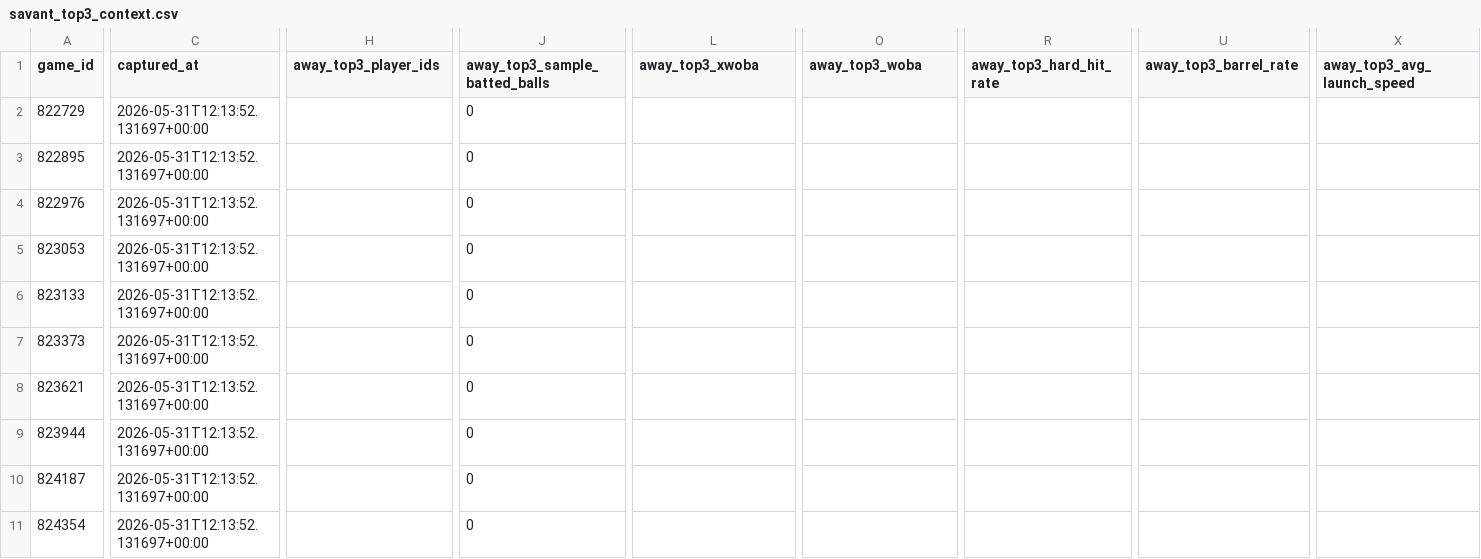
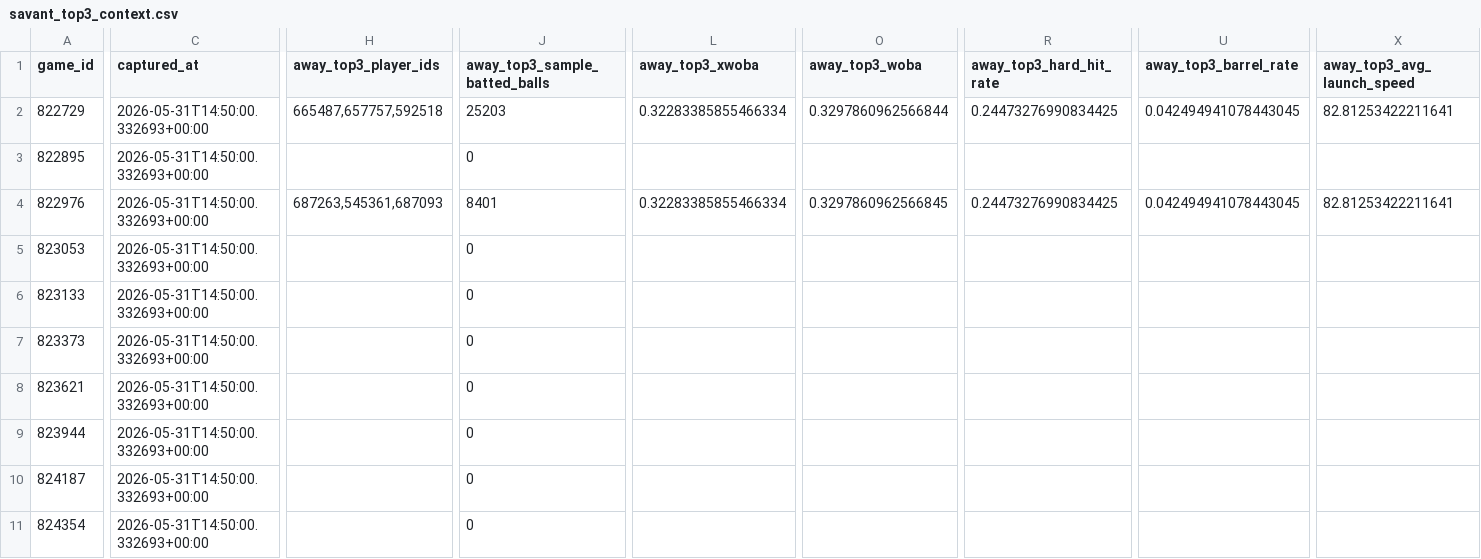
Before and after one commit to wujoshnjr/mlb-prediction-app, a CSV file: data/savant_top3_context.csv, drawn as a sheet; only a part is shown, gaps mark what is left out; the diff covers the shown part only; the diff names each change by its address in the sheet, - before the commit and + after, or states it on an @@ line.

```diff
--- a/data/savant_top3_context.csv
+++ b/data/savant_top3_context.csv
-C2:C11 (captured_at): 2026-05-31T12:13:52.131697+00:00
+C2:C11 (captured_at): 2026-05-31T14:50:00.332693+00:00
-H2 (away_top3_player_ids): (empty)
+H2 (away_top3_player_ids): 665487,657757,592518
-J2 (away_top3_sample_batted_balls): 0
+J2 (away_top3_sample_batted_balls): 25203
-L2 (away_top3_xwoba): (empty)
+L2 (away_top3_xwoba): 0.32283385855466334
-O2 (away_top3_woba): (empty)
+O2 (away_top3_woba): 0.3297860962566844
-R2 (away_top3_hard_hit_rate): (empty)
+R2 (away_top3_hard_hit_rate): 0.24473276990834425
-U2 (away_top3_barrel_rate): (empty)
+U2 (away_top3_barrel_rate): 0.042494941078443045
-X2 (away_top3_avg_launch_speed): (empty)
+X2 (away_top3_avg_launch_speed): 82.81253422211641
-H4 (away_top3_player_ids): (empty)
+H4 (away_top3_player_ids): 687263,545361,687093
-J4 (away_top3_sample_batted_balls): 0
+J4 (away_top3_sample_batted_balls): 8401
-L4 (away_top3_xwoba): (empty)
+L4 (away_top3_xwoba): 0.32283385855466334
-O4 (away_top3_woba): (empty)
+O4 (away_top3_woba): 0.3297860962566845
-R4 (away_top3_hard_hit_rate): (empty)
+R4 (away_top3_hard_hit_rate): 0.24473276990834425
-U4 (away_top3_barrel_rate): (empty)
+U4 (away_top3_barrel_rate): 0.042494941078443045
-X4 (away_top3_avg_launch_speed): (empty)
+X4 (away_top3_avg_launch_speed): 82.81253422211641
```
Also changed, not shown: 40 edited cells elsewhere in this file, data/odds_snapshots/athletics_new_york_yankees.csv, data/odds_snapshots/cleveland_guardians_boston_red_sox.csv, 18 other files.
